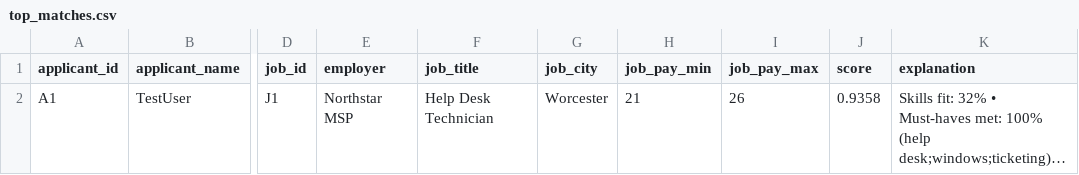
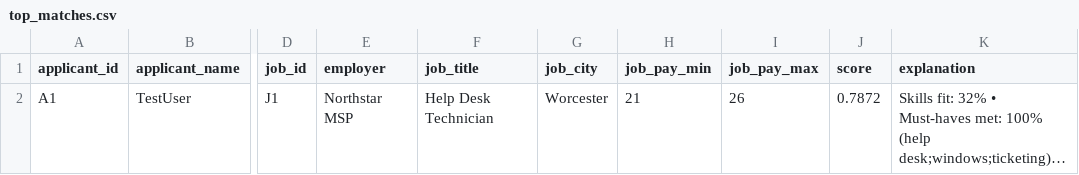
Before and after one commit to IdeaMLabs/guidesignal-site, a CSV file: top_matches.csv, drawn as a sheet; only a part is shown, gaps mark what is left out; long unchanged cells end in …; the diff names each change by its address in the sheet, - before the commit and + after, or states it on an @@ line.

```diff
--- a/top_matches.csv
+++ b/top_matches.csv
-J2 (score): 0.9358
+J2 (score): 0.7872
```
Also changed, not shown: applicants.csv, outreach_emails.csv, 6 other files.
